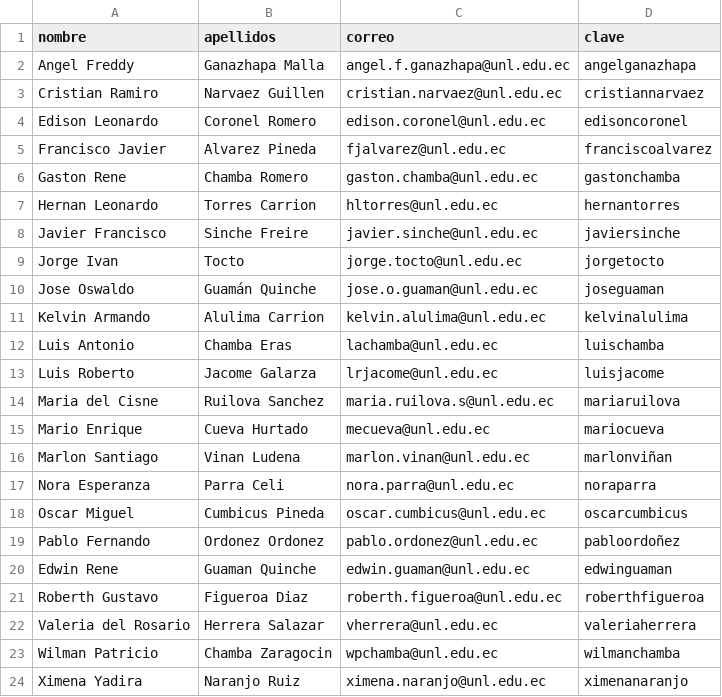
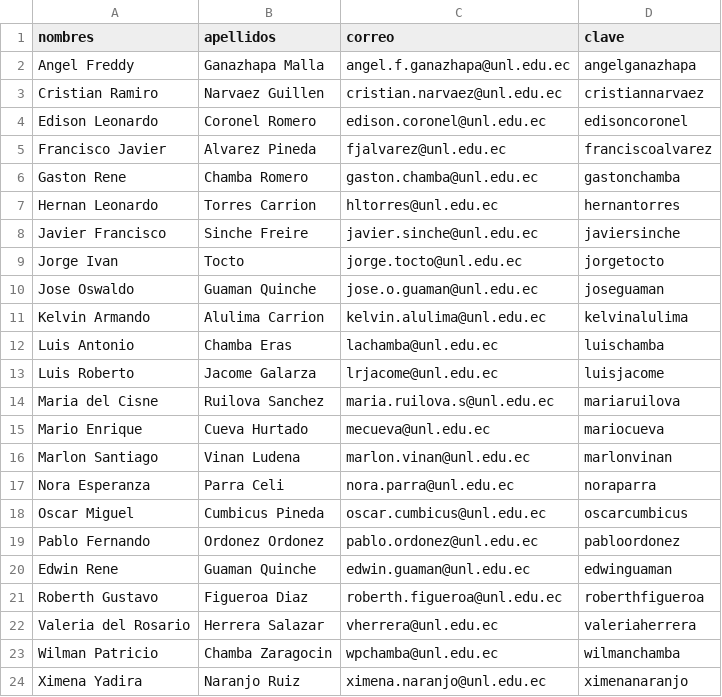
Before and after one commit to sc8795/Proyecto-TT-c-digo-, a CSV file: sgtcis/storage/archivos/docentes.csv, drawn as a sheet.

```diff
--- a/sgtcis/storage/archivos/docentes.csv
+++ b/sgtcis/storage/archivos/docentes.csv
@@ -1,2 +1,2 @@
-nombre,apellidos,correo,clave
+nombres,apellidos,correo,clave
 Angel Freddy,Ganazhapa Malla,angel.f.ganazhapa@unl.edu.ec,angelganazhapa
@@ -9,3 +9,3 @@ Javier Francisco,Sinche Freire ,javier.sinche@unl.edu.ec,javiersinche
 Jorge Ivan,Tocto,jorge.tocto@unl.edu.ec,jorgetocto
-Jose Oswaldo,Guamán Quinche,jose.o.guaman@unl.edu.ec,joseguaman
+Jose Oswaldo,Guaman Quinche,jose.o.guaman@unl.edu.ec,joseguaman
 Kelvin Armando,Alulima Carrion,kelvin.alulima@unl.edu.ec,kelvinalulima
@@ -15,6 +15,6 @@ Maria del Cisne,Ruilova Sanchez,maria.ruilova.s@unl.edu.ec,mariaruilova
 Mario Enrique,Cueva Hurtado,mecueva@unl.edu.ec,mariocueva
-Marlon Santiago,Vinan Ludena,marlon.vinan@unl.edu.ec,marlonviñan
+Marlon Santiago,Vinan Ludena,marlon.vinan@unl.edu.ec,marlonvinan
 Nora Esperanza ,Parra Celi,nora.parra@unl.edu.ec,noraparra
 Oscar Miguel,Cumbicus Pineda,oscar.cumbicus@unl.edu.ec,oscarcumbicus
-Pablo Fernando,Ordonez Ordonez,pablo.ordonez@unl.edu.ec,pabloordoñez
+Pablo Fernando,Ordonez Ordonez,pablo.ordonez@unl.edu.ec,pabloordonez
 Edwin Rene ,Guaman Quinche,edwin.guaman@unl.edu.ec,edwinguaman
```
Also changed, not shown: 12 other files.
